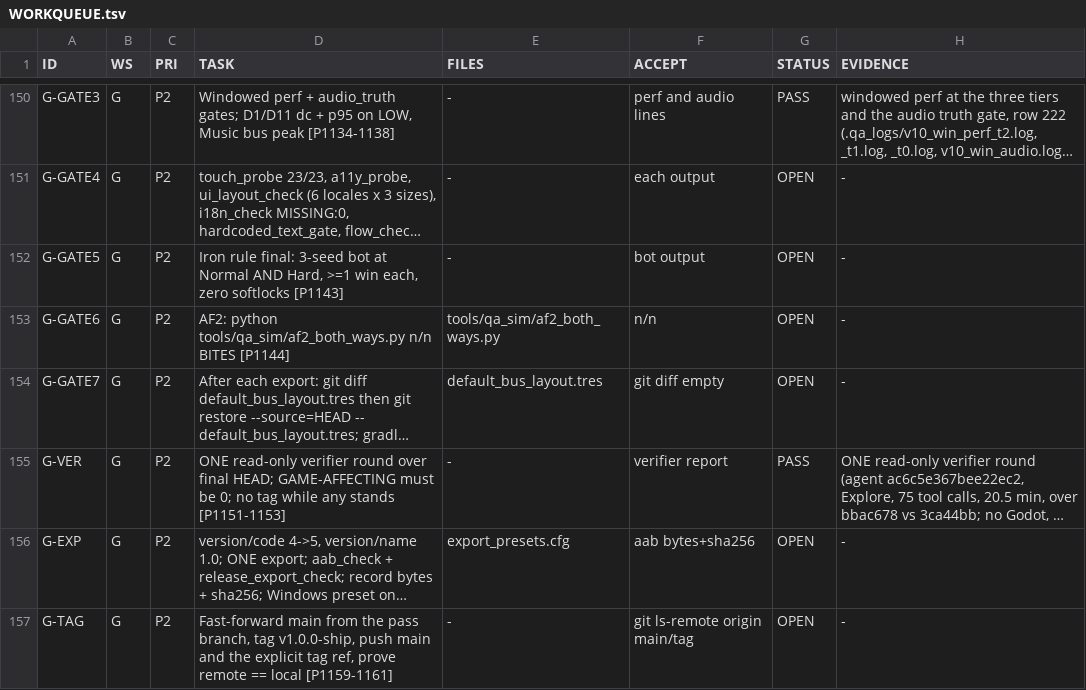
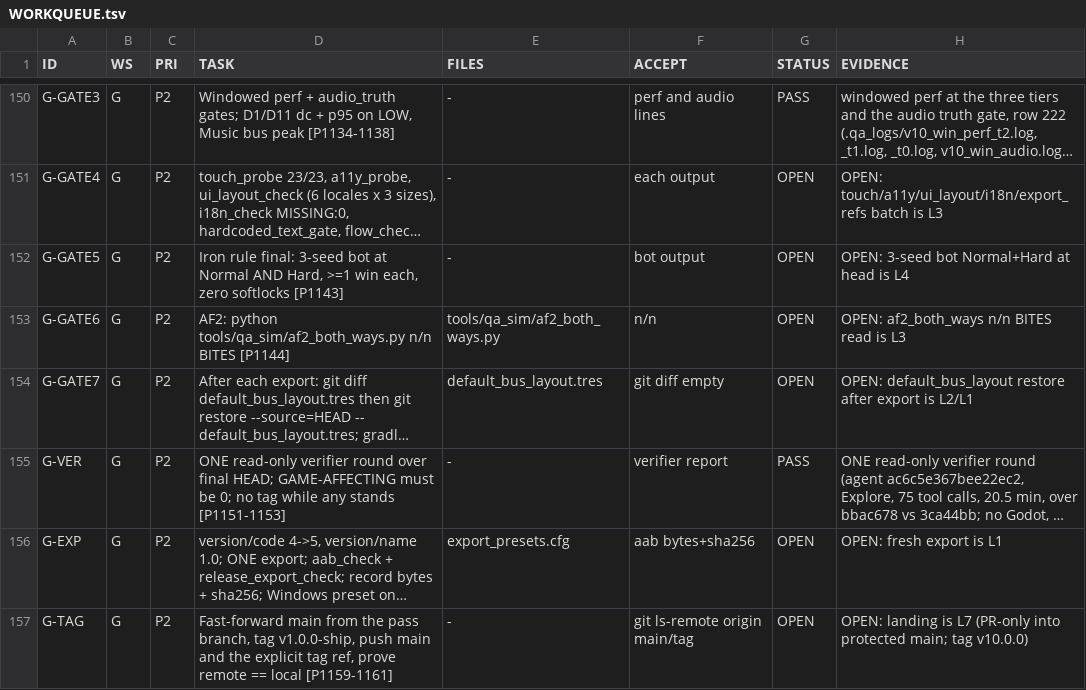
Before and after one commit to maxxxxx55555/igra, a TSV file: .qa_logs/WORKQUEUE.tsv, drawn as a sheet; only a part is shown, gaps mark what is left out; long unchanged cells end in …; the diff covers the shown part only; the diff names each change by its address in the sheet, - before the commit and + after, or states it on an @@ line.

Commit message:
X1 X2: recount the queue (58->19 OPEN) and record the restored protection

```diff
--- a/.qa_logs/WORKQUEUE.tsv
+++ b/.qa_logs/WORKQUEUE.tsv
-H151 (EVIDENCE): -
+H151 (EVIDENCE): OPEN: touch/a11y/ui_layout/i18n/export_refs batch is L3
-H152 (EVIDENCE): -
+H152 (EVIDENCE): OPEN: 3-seed bot Normal+Hard at head is L4
-H153 (EVIDENCE): -
+H153 (EVIDENCE): OPEN: af2_both_ways n/n BITES read is L3
-H154 (EVIDENCE): -
+H154 (EVIDENCE): OPEN: default_bus_layout restore after export is L2/L1
-H156 (EVIDENCE): -
+H156 (EVIDENCE): OPEN: fresh export is L1
-H157 (EVIDENCE): -
+H157 (EVIDENCE): OPEN: landing is L7 (PR-only into protected main; tag v10.0.0)
```
Also changed, not shown: 4 added rows and 90 edited cells elsewhere in this file.
